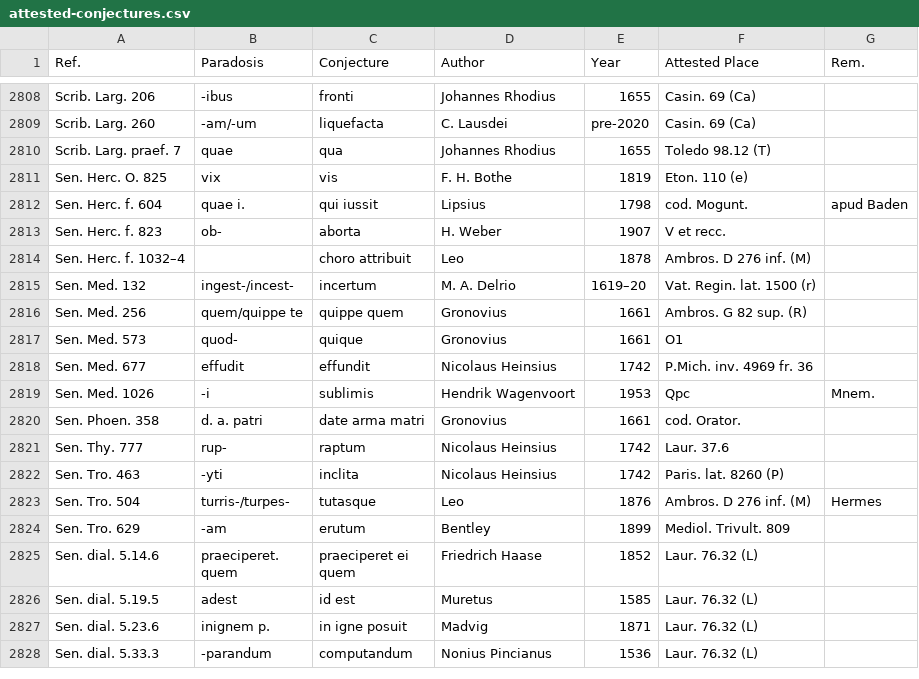
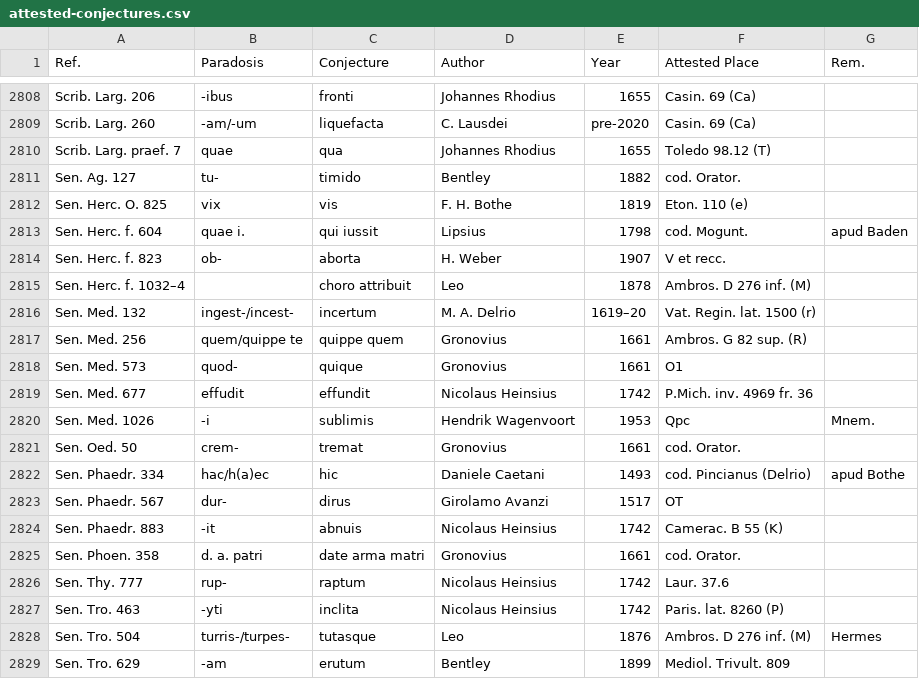
Before and after one commit to tkb-github/attested-conjectures, a CSV file: attested-conjectures.csv, drawn as a sheet; only a part is shown, gaps mark what is left out; the shorter side is filled out with more unchanged rows.

Commit message:
Update attested-conjectures.csv

```diff
--- a/attested-conjectures.csv
+++ b/attested-conjectures.csv
@@ -2810,2 +2810,3 @@ Scrib. Larg. 260,-am/-um,liquefacta,C. Lausdei,pre-2020,Casin. 69 (Ca),
 Scrib. Larg. praef. 7,quae,qua,Johannes Rhodius,1655,Toledo 98.12 (T),
+Sen. Ag. 127,tu-,timido,Bentley,1882,cod. Orator.,
 Sen. Herc. O. 825,vix,vis,F. H. Bothe,1819,Eton. 110 (e),
@@ -2819,2 +2820,6 @@ Sen. Med. 677,effudit,effundit,Nicolaus Heinsius,1742,P.Mich. inv. 4969 fr. 36,
 Sen. Med. 1026,-i,sublimis,Hendrik Wagenvoort,1953,Qpc,Mnem.
+Sen. Oed. 50,crem-,tremat,Gronovius,1661,cod. Orator.,
+Sen. Phaedr. 334,hac/h(a)ec,hic,Daniele Caetani,1493,cod. Pincianus (Delrio),apud Bothe
+Sen. Phaedr. 567,dur-,dirus,Girolamo Avanzi,1517,OT,
+Sen. Phaedr. 883,-it,abnuis,Nicolaus Heinsius,1742,Camerac. B 55 (K),
 Sen. Phoen. 358,d. a. patri,date arma matri,Gronovius,1661,cod. Orator.,
```
